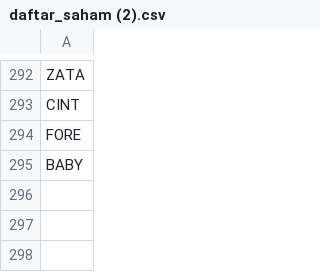
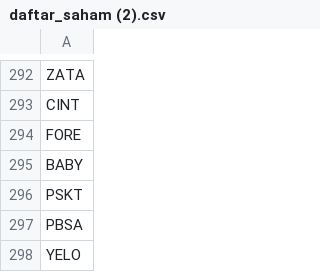
Before and after one commit to havizlazara/ihsg-scanner, a CSV file: daftar_saham (2).csv, drawn as a sheet; only a part is shown, gaps mark what is left out.

Commit message:
Update stock ticker list in daftar_saham.csv

```diff
--- a/daftar_saham (2).csv
+++ b/daftar_saham (2).csv
@@ -295 +295,4 @@ FORE
 BABY
+PSKT
+PBSA
+YELO
```
